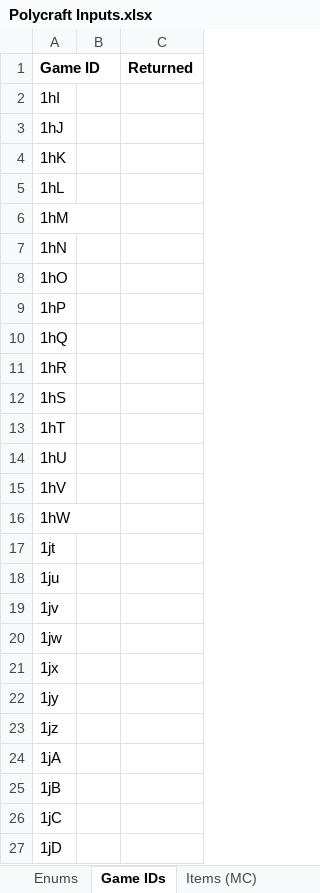
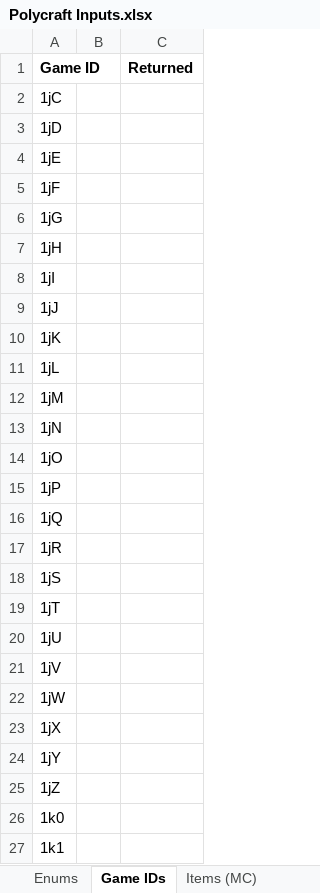
Before and after one commit to PolycraftWorld/polycraft-world, an Excel workbook: config/Polycraft Inputs.xlsx, sheet Game IDs, drawn as a sheet; only a part is shown; the shorter side is filled out with more unchanged rows; values as stored, in another font and other column widths than the file's, no borders; the diff names each change by its address in the sheet, - before the commit and + after, or states it on an @@ line.

Commit message:
Reserve Game ID for special permission blocks

```diff
--- a/config/Polycraft Inputs.xlsx (sheet Game IDs)
+++ b/config/Polycraft Inputs.xlsx (sheet Game IDs)
-row 2: 1hI
-row 3: 1hJ
-row 4: 1hK
-row 5: 1hL
-row 6: 1hM
-row 7: 1hN
-row 8: 1hO
-row 9: 1hP
-row 10: 1hQ
-row 11: 1hR
-row 12: 1hS
-row 13: 1hT
-row 14: 1hU
-row 15: 1hV
-row 16: 1hW
-row 17: 1jt
-row 18: 1ju
-row 19: 1jv
-row 20: 1jw
-row 21: 1jx
-row 22: 1jy
-row 23: 1jz
-row 24: 1jA
-row 25: 1jB
```
Also changed, not shown: config/Polycraft Learning.xlsx, config/Polycraft Materials.xlsx, 3 other files.
